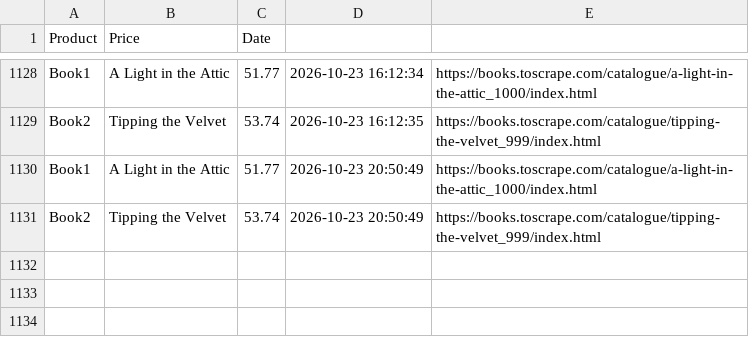
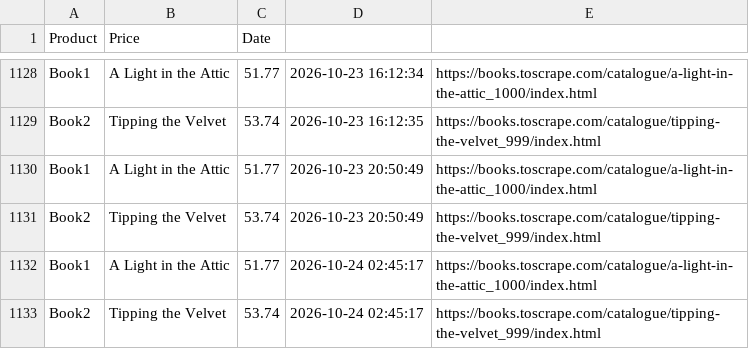
Before and after one commit to mishrayogesh214/price-tracker, a CSV file: prices.csv, drawn as a sheet; only a part is shown, gaps mark what is left out.

```diff
--- a/prices.csv
+++ b/prices.csv
@@ -1131 +1131,3 @@ Book1,A Light in the Attic,51.77,2026-10-23 20:50:49,https://books.toscrape.com/
 Book2,Tipping the Velvet,53.74,2026-10-23 20:50:49,https://books.toscrape.com/catalogue/tipping-the-velvet_999/index.html
+Book1,A Light in the Attic,51.77,2026-10-24 02:45:17,https://books.toscrape.com/catalogue/a-light-in-the-attic_1000/index.html
+Book2,Tipping the Velvet,53.74,2026-10-24 02:45:17,https://books.toscrape.com/catalogue/tipping-the-velvet_999/index.html
```
